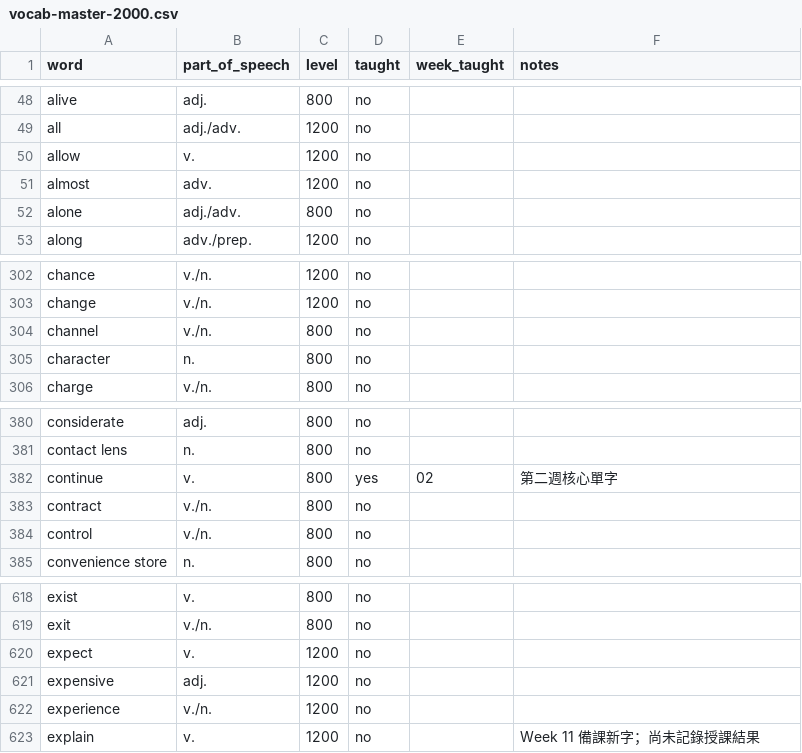
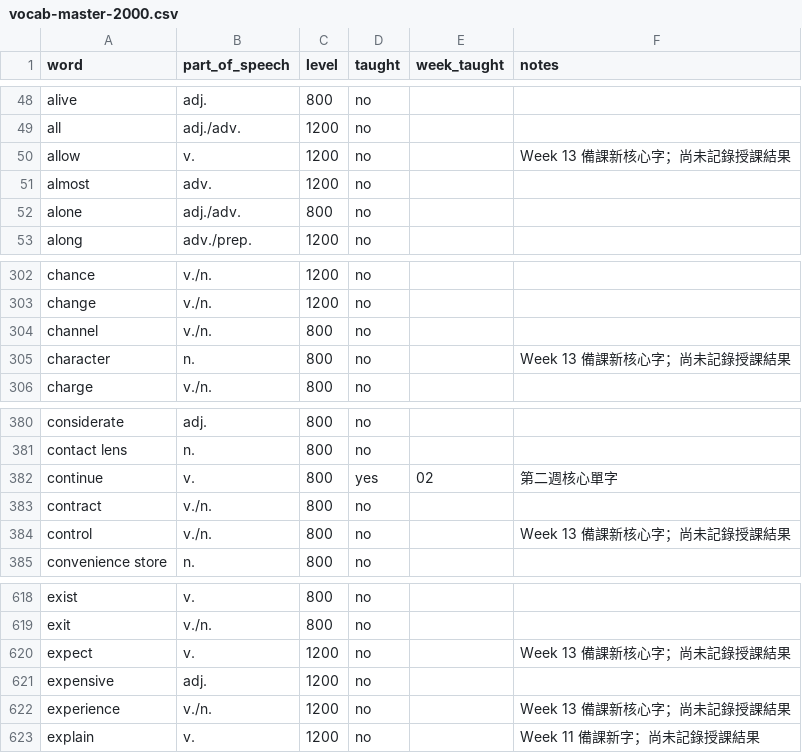
Before and after one commit to egger-meow/eng-tutor, a CSV file: vocab-master-2000.csv, drawn as a sheet; only a part is shown, gaps mark what is left out.

Commit message:
Expand Week 13 grammar explanations and replace review vocabulary

```diff
--- a/vocab-master-2000.csv
+++ b/vocab-master-2000.csv
@@ -49,3 +49,3 @@ alive,adj.,800,no,,
 all,adj./adv.,1200,no,,
-allow,v.,1200,no,,
+allow,v.,1200,no,,Week 13 備課新核心字；尚未記錄授課結果
 almost,adv.,1200,no,,
@@ -304,3 +304,3 @@ change,v./n.,1200,no,,
 channel,v./n.,800,no,,
-character,n.,800,no,,
+character,n.,800,no,,Week 13 備課新核心字；尚未記錄授課結果
 charge,v./n.,800,no,,
@@ -383,3 +383,3 @@ continue,v.,800,yes,02,第二週核心單字
 contract,v./n.,800,no,,
-control,v./n.,800,no,,
+control,v./n.,800,no,,Week 13 備課新核心字；尚未記錄授課結果
 convenience store,n.,800,no,,
@@ -619,5 +619,5 @@ exist,v.,800,no,,
 exit,v./n.,800,no,,
-expect,v.,1200,no,,
+expect,v.,1200,no,,Week 13 備課新核心字；尚未記錄授課結果
 expensive,adj.,1200,no,,
-experience,v./n.,1200,no,,
+experience,v./n.,1200,no,,Week 13 備課新核心字；尚未記錄授課結果
 explain,v.,1200,no,,Week 11 備課新字；尚未記錄授課結果
```
Also changed, not shown: grammar-master.csv, weekly-index.csv, 6 other files.
